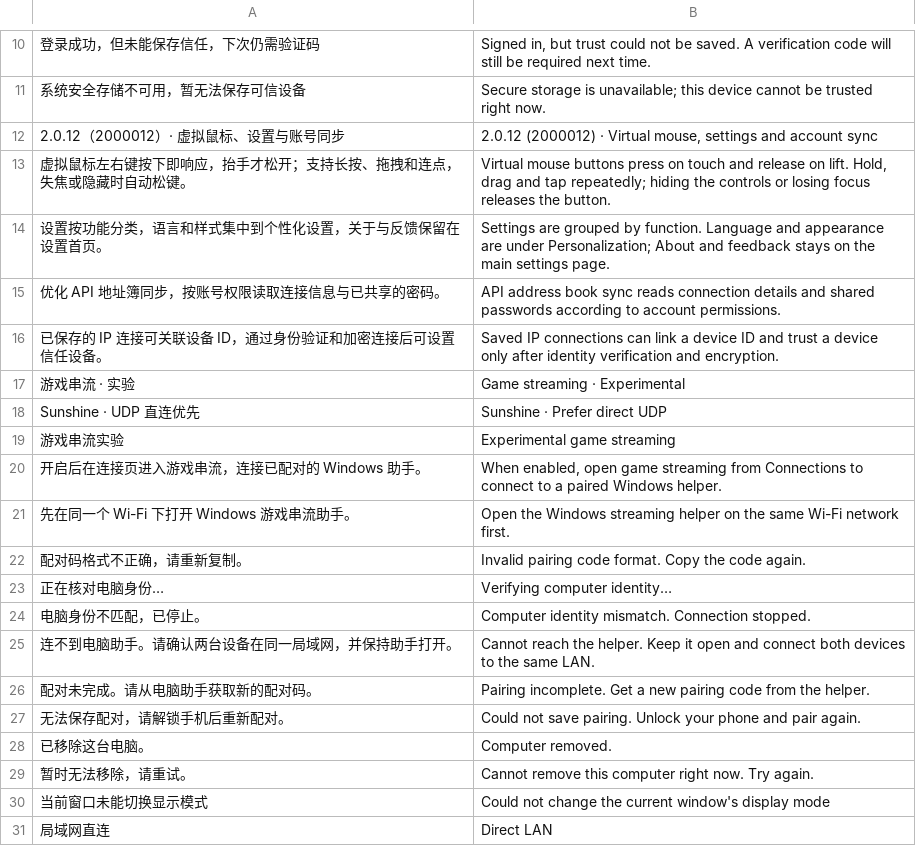
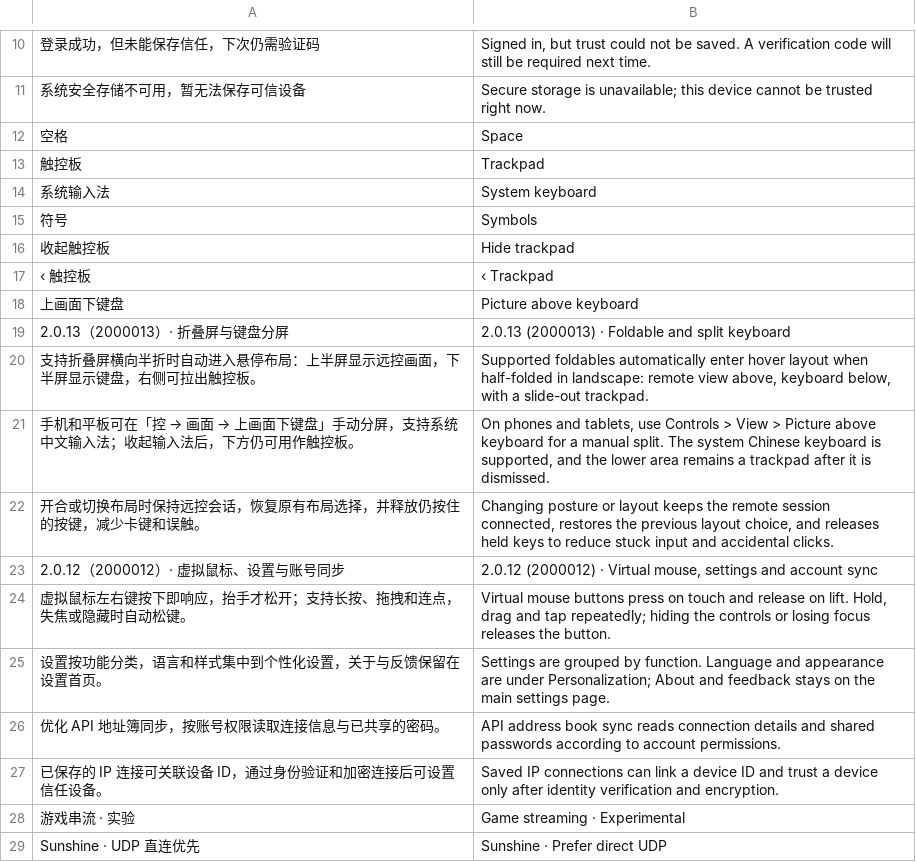
Before and after one commit to oliverhy/StarRustDesk, a TSV file: tools/i18n-en.tsv, drawn as a sheet; only a part is shown, gaps mark what is left out; the shorter side is filled out with more unchanged rows; the diff names each change by its address in the sheet, - before the commit and + after, or states it on an @@ line.

Commit message:
Release 2.0.13: foldable hover and manual split keyboard

```diff
--- a/tools/i18n-en.tsv
+++ b/tools/i18n-en.tsv
+row 12: 空格 | Space
+row 13: 触控板 | Trackpad
+row 14: 系统输入法 | System keyboard
+row 15: 符号 | Symbols
+row 16: 收起触控板 | Hide trackpad
+row 17: ‹ 触控板 | ‹ Trackpad
+row 18: 上画面下键盘 | Picture above keyboard
+row 19: 2.0.13（2000013）· 折叠屏与键盘分屏 | 2.0.13 (2000013) · Foldable and split keyboard
+row 20: 支持折叠屏横向半折时自动进入悬停布局：上半屏显示远控画面，下半屏显示键盘，右侧可拉出触控板。 | Supported foldables automatically enter hover layout when half-folded in landscape: remote view above, keyboard below, with a slide-out trackpad.
+row 21: 手机和平板可在「控 → 画面 → 上画面下键盘」手动分屏，支持系统中文输入法；收起输入法后，下方仍可用作触控板。 | On phones and tablets, use Controls > View > Picture above keyboard for a manual split. The system Chinese keyboard is supported, and the lower area remains a trackpad after it is dismissed.
+row 22: 开合或切换布局时保持远控会话，恢复原有布局选择，并释放仍按住的按键，减少卡键和误触。 | Changing posture or layout keeps the remote session connected, restores the previous layout choice, and releases held keys to reduce stuck input and accidental clicks.
```
Also changed, not shown: 14 other files.
